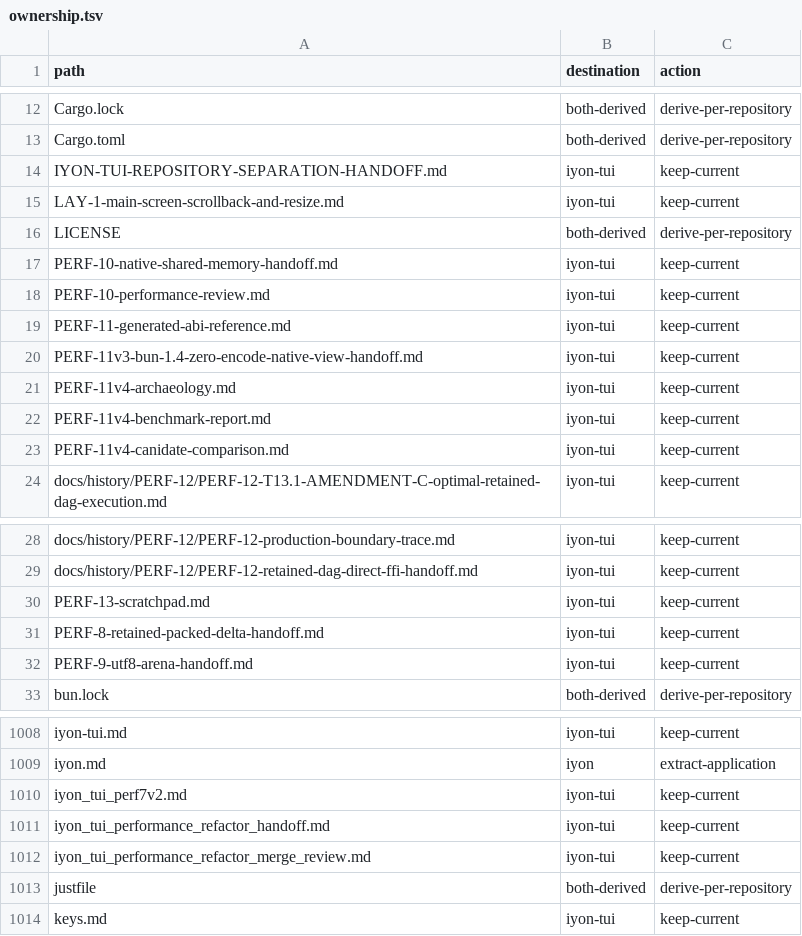
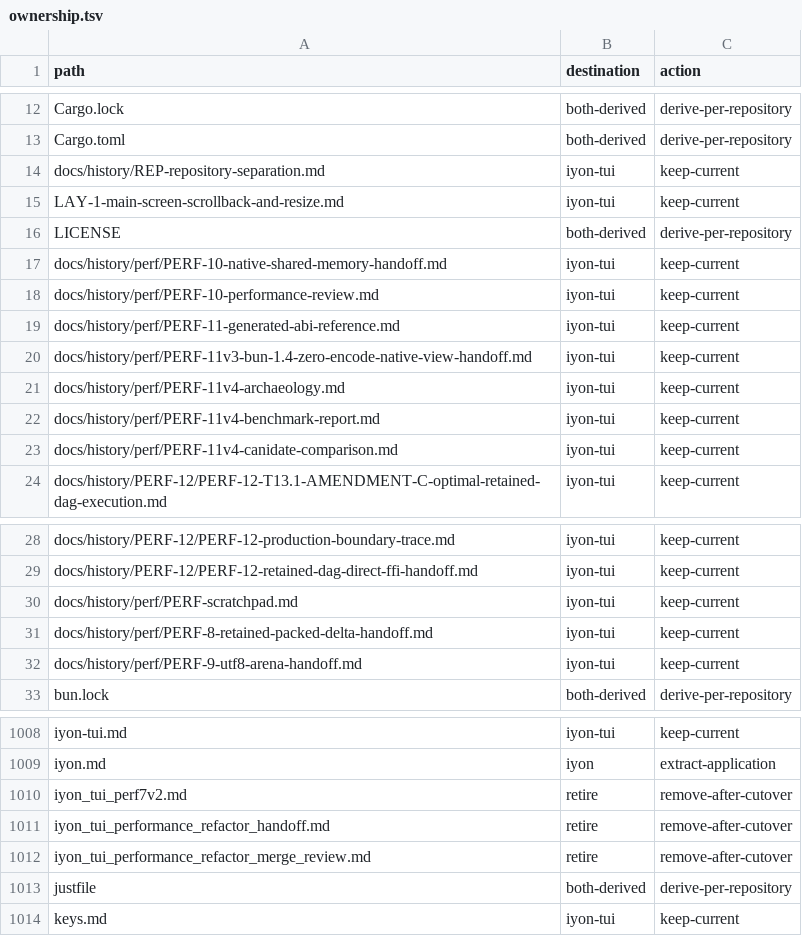
Before and after one commit to alexykn/iyon-tui, a TSV file: docs/repository-separation/s0/ownership.tsv, drawn as a sheet; only a part is shown, gaps mark what is left out.

```diff
--- a/docs/repository-separation/s0/ownership.tsv
+++ b/docs/repository-separation/s0/ownership.tsv
@@ -13,12 +13,12 @@ Cargo.lock	both-derived	derive-per-repository
 Cargo.toml	both-derived	derive-per-repository
-IYON-TUI-REPOSITORY-SEPARATION-HANDOFF.md	iyon-tui	keep-current
+docs/history/REP-repository-separation.md	iyon-tui	keep-current
 LAY-1-main-screen-scrollback-and-resize.md	iyon-tui	keep-current
 LICENSE	both-derived	derive-per-repository
-PERF-10-native-shared-memory-handoff.md	iyon-tui	keep-current
-PERF-10-performance-review.md	iyon-tui	keep-current
-PERF-11-generated-abi-reference.md	iyon-tui	keep-current
-PERF-11v3-bun-1.4-zero-encode-native-view-handoff.md	iyon-tui	keep-current
-PERF-11v4-archaeology.md	iyon-tui	keep-current
-PERF-11v4-benchmark-report.md	iyon-tui	keep-current
-PERF-11v4-canidate-comparison.md	iyon-tui	keep-current
+docs/history/perf/PERF-10-native-shared-memory-handoff.md	iyon-tui	keep-current
+docs/history/perf/PERF-10-performance-review.md	iyon-tui	keep-current
+docs/history/perf/PERF-11-generated-abi-reference.md	iyon-tui	keep-current
+docs/history/perf/PERF-11v3-bun-1.4-zero-encode-native-view-handoff.md	iyon-tui	keep-current
+docs/history/perf/PERF-11v4-archaeology.md	iyon-tui	keep-current
+docs/history/perf/PERF-11v4-benchmark-report.md	iyon-tui	keep-current
+docs/history/perf/PERF-11v4-canidate-comparison.md	iyon-tui	keep-current
 docs/history/PERF-12/PERF-12-T13.1-AMENDMENT-C-optimal-retained-dag-execution.md	iyon-tui	keep-current
@@ -29,5 +29,5 @@ docs/history/PERF-12/PERF-12-production-boundary-trace.md	iyon-tui	keep-current
 docs/history/PERF-12/PERF-12-retained-dag-direct-ffi-handoff.md	iyon-tui	keep-current
-PERF-13-scratchpad.md	iyon-tui	keep-current
-PERF-8-retained-packed-delta-handoff.md	iyon-tui	keep-current
-PERF-9-utf8-arena-handoff.md	iyon-tui	keep-current
+docs/history/perf/PERF-scratchpad.md	iyon-tui	keep-current
+docs/history/perf/PERF-8-retained-packed-delta-handoff.md	iyon-tui	keep-current
+docs/history/perf/PERF-9-utf8-arena-handoff.md	iyon-tui	keep-current
 bun.lock	both-derived	derive-per-repository
@@ -1009,5 +1009,5 @@ iyon-tui.md	iyon-tui	keep-current
 iyon.md	iyon	extract-application
-iyon_tui_perf7v2.md	iyon-tui	keep-current
-iyon_tui_performance_refactor_handoff.md	iyon-tui	keep-current
-iyon_tui_performance_refactor_merge_review.md	iyon-tui	keep-current
+iyon_tui_perf7v2.md	retire	remove-after-cutover
+iyon_tui_performance_refactor_handoff.md	retire	remove-after-cutover
+iyon_tui_performance_refactor_merge_review.md	retire	remove-after-cutover
 justfile	both-derived	derive-per-repository
```
Also changed, not shown: docs/repository-separation/s0/perf-artifacts.tsv, 37 other files.
